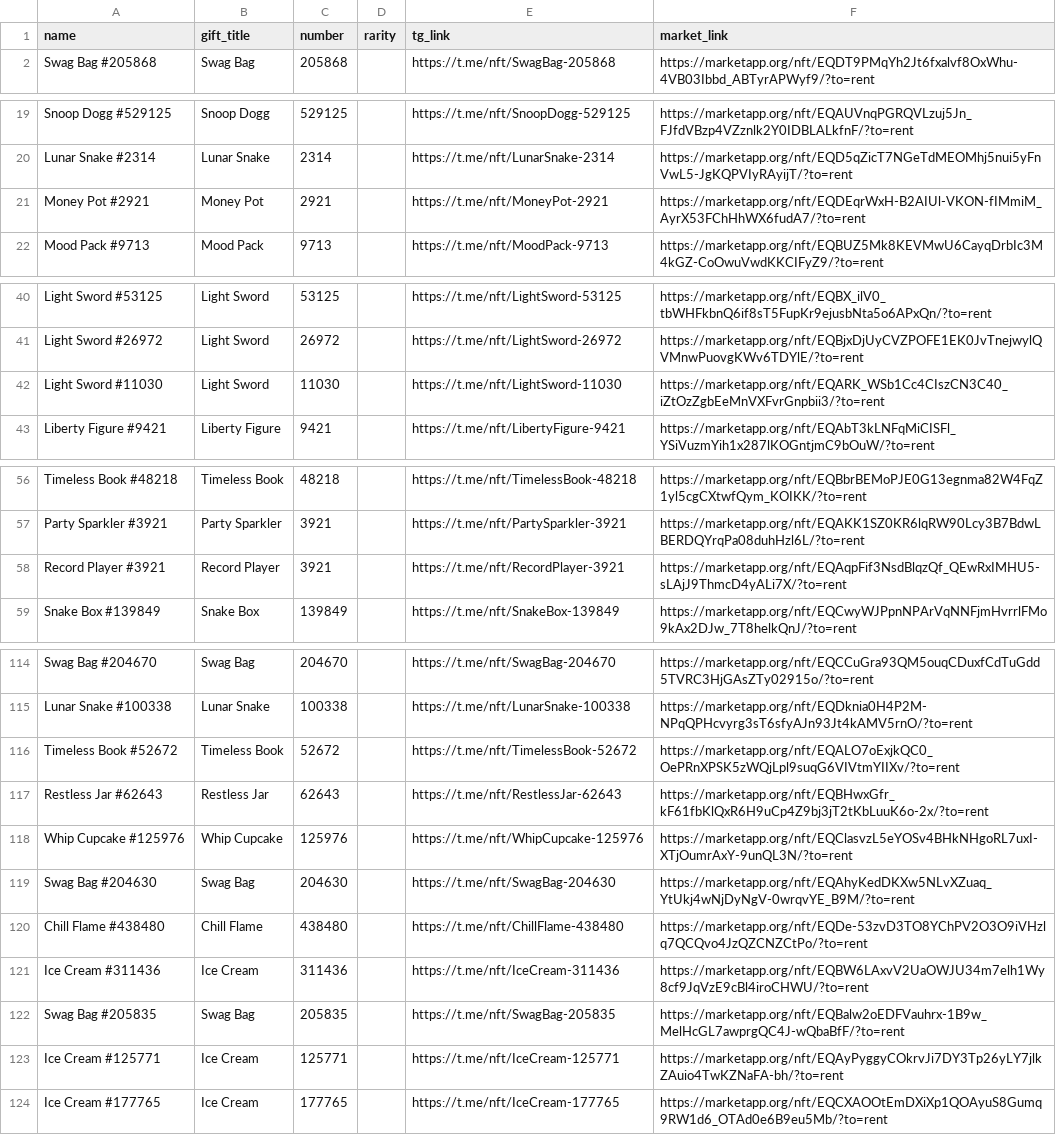
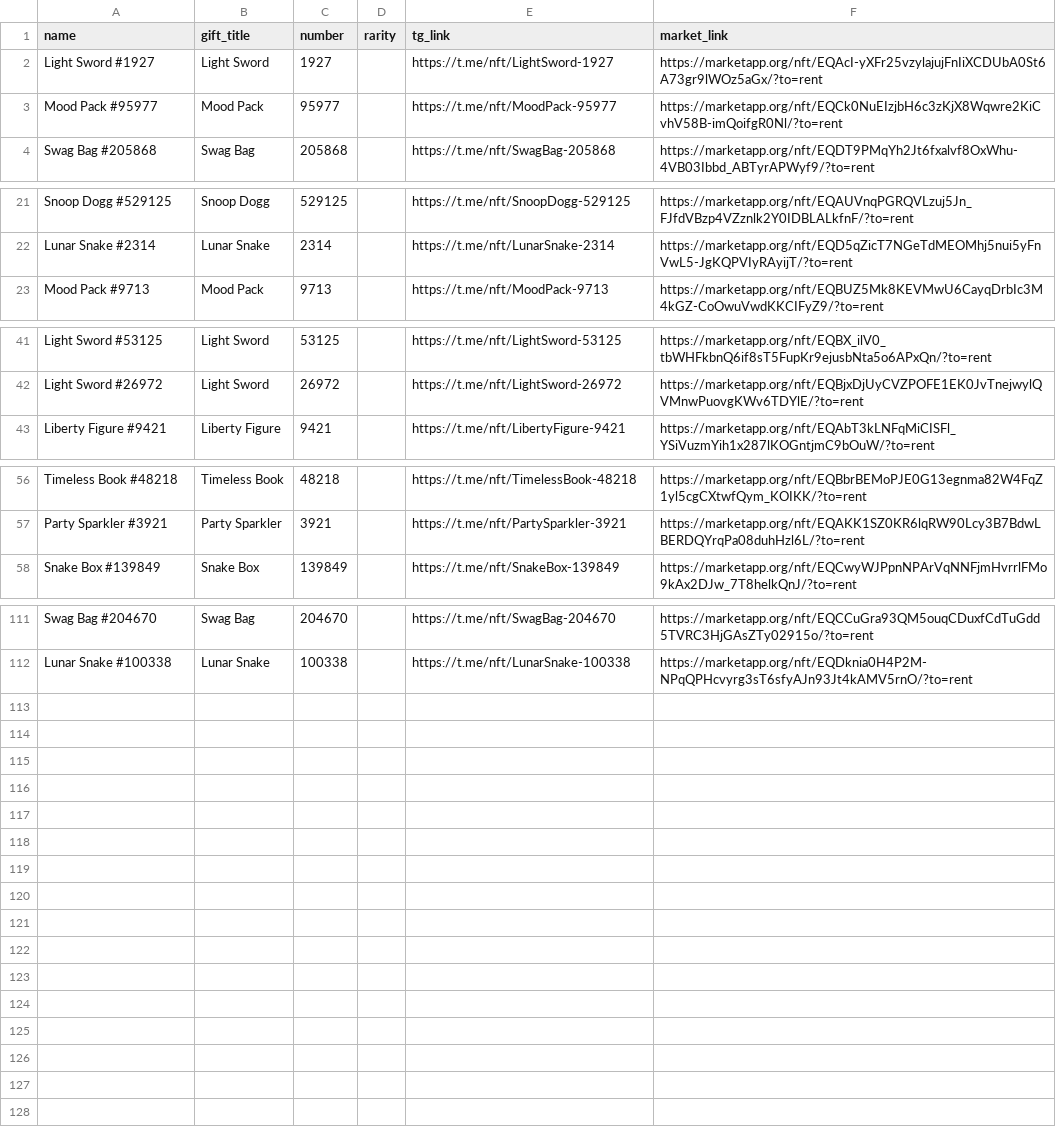
Before and after one commit to Zanjania0/duck-store, a CSV file: discounts.csv, drawn as a sheet; only a part is shown, gaps mark what is left out; removed rows and columns are numbered as before the commit, all else as after; the diff covers the shown part only; the diff names each change by its address in the sheet, - before the commit and + after, or states it on an @@ line.

Commit message:
Auto-update deals & gifts catalog [skip ci]

```diff
--- a/discounts.csv
+++ b/discounts.csv
+row 2: Light Sword #1927 | Light Sword | 1927 |  | https://t.me/nft/LightSword-1927 | https://marketapp.org/nft/EQAcI-yXFr25vzylajujFnIiXCDUbA0St6A73gr9lWOz5aGx/?to=rent
+row 3: Mood Pack #95977 | Mood Pack | 95977 |  | https://t.me/nft/MoodPack-95977 | https://marketapp.org/nft/EQCk0NuEIzjbH6c3zKjX8Wqwre2KiCvhV58B-imQoifgR0Nl/?to=rent
-row 21: Money Pot #2921 | Money Pot | 2921 |  | https://t.me/nft/MoneyPot-2921 | https://marketapp.org/nft/EQDEqrWxH-B2AIUl-VKON-fIMmiM_AyrX53FChHhWX6fudA7/?to=rent
-row 42: Light Sword #11030 | Light Sword | 11030 |  | https://t.me/nft/LightSword-11030 | https://marketapp.org/nft/EQARK_WSb1Cc4CIszCN3C40_iZtOzZgbEeMnVXFvrGnpbii3/?to=rent
-row 58: Record Player #3921 | Record Player | 3921 |  | https://t.me/nft/RecordPlayer-3921 | https://marketapp.org/nft/EQAqpFif3NsdBlqzQf_QEwRxIMHU5-sLAjJ9ThmcD4yALi7X/?to=rent
-row 116: Timeless Book #52672 | Timeless Book | 52672 |  | https://t.me/nft/TimelessBook-52672 | https://marketapp.org/nft/EQALO7oExjkQC0_OePRnXPSK5zWQjLpl9suqG6VIVtmYIIXv/?to=rent
-row 117: Restless Jar #62643 | Restless Jar | 62643 |  | https://t.me/nft/RestlessJar-62643 | https://marketapp.org/nft/EQBHwxGfr_kF61fbKlQxR6H9uCp4Z9bj3jT2tKbLuuK6o-2x/?to=rent
-row 118: Whip Cupcake #125976 | Whip Cupcake | 125976 |  | https://t.me/nft/WhipCupcake-125976 | https://marketapp.org/nft/EQClasvzL5eYOSv4BHkNHgoRL7uxI-XTjOumrAxY-9unQL3N/?to=rent
-row 119: Swag Bag #204630 | Swag Bag | 204630 |  | https://t.me/nft/SwagBag-204630 | https://marketapp.org/nft/EQAhyKedDKXw5NLvXZuaq_YtUkj4wNjDyNgV-0wrqvYE_B9M/?to=rent
-row 120: Chill Flame #438480 | Chill Flame | 438480 |  | https://t.me/nft/ChillFlame-438480 | https://marketapp.org/nft/EQDe-53zvD3TO8YChPV2O3O9iVHzlq7QCQvo4JzQZCNZCtPo/?to=rent
-row 121: Ice Cream #311436 | Ice Cream | 311436 |  | https://t.me/nft/IceCream-311436 | https://marketapp.org/nft/EQBW6LAxvV2UaOWJU34m7elh1Wy8cf9JqVzE9cBl4iroCHWU/?to=rent
-row 122: Swag Bag #205835 | Swag Bag | 205835 |  | https://t.me/nft/SwagBag-205835 | https://marketapp.org/nft/EQBalw2oEDFVauhrx-1B9w_MelHcGL7awprgQC4J-wQbaBfF/?to=rent
-row 123: Ice Cream #125771 | Ice Cream | 125771 |  | https://t.me/nft/IceCream-125771 | https://marketapp.org/nft/EQAyPyggyCOkrvJi7DY3Tp26yLY7jlkZAuio4TwKZNaFA-bh/?to=rent
-row 124: Ice Cream #177765 | Ice Cream | 177765 |  | https://t.me/nft/IceCream-177765 | https://marketapp.org/nft/EQCXAOOtEmDXiXp1QOAyuS8Gumq9RW1d6_OTAd0e6B9eu5Mb/?to=rent
```
Also changed, not shown: 2 removed rows elsewhere in this file, 2 other files.
